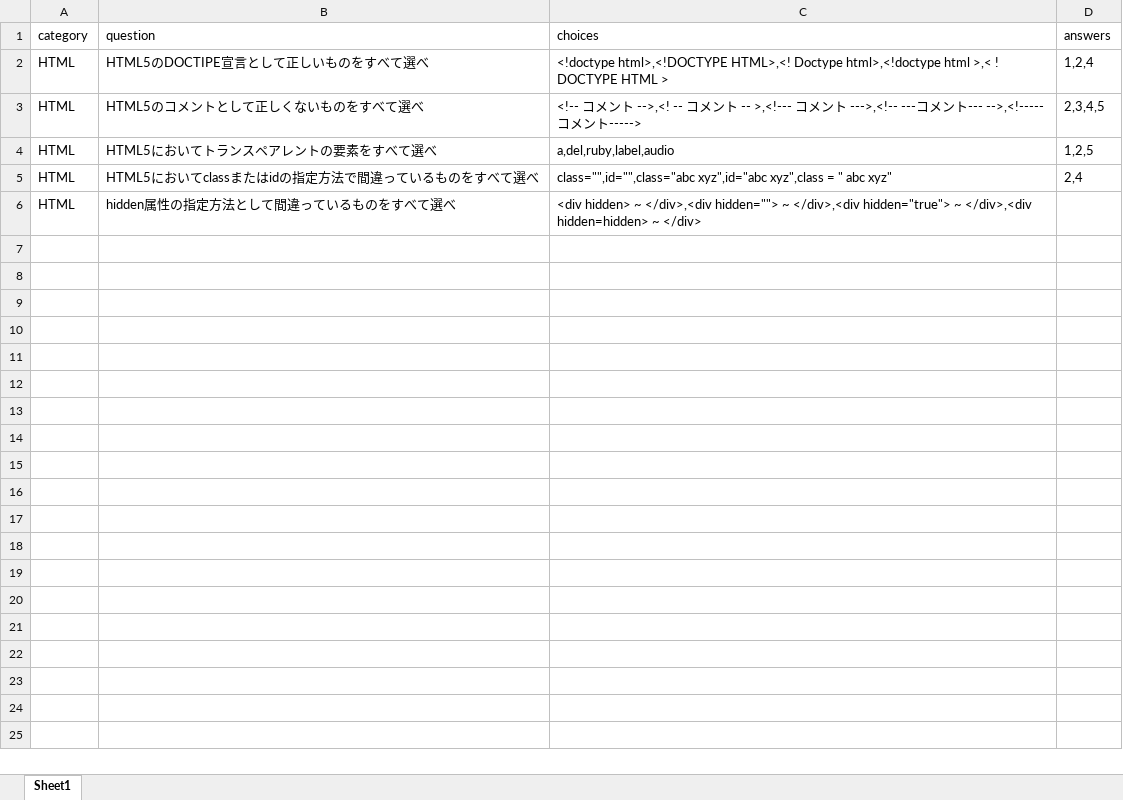
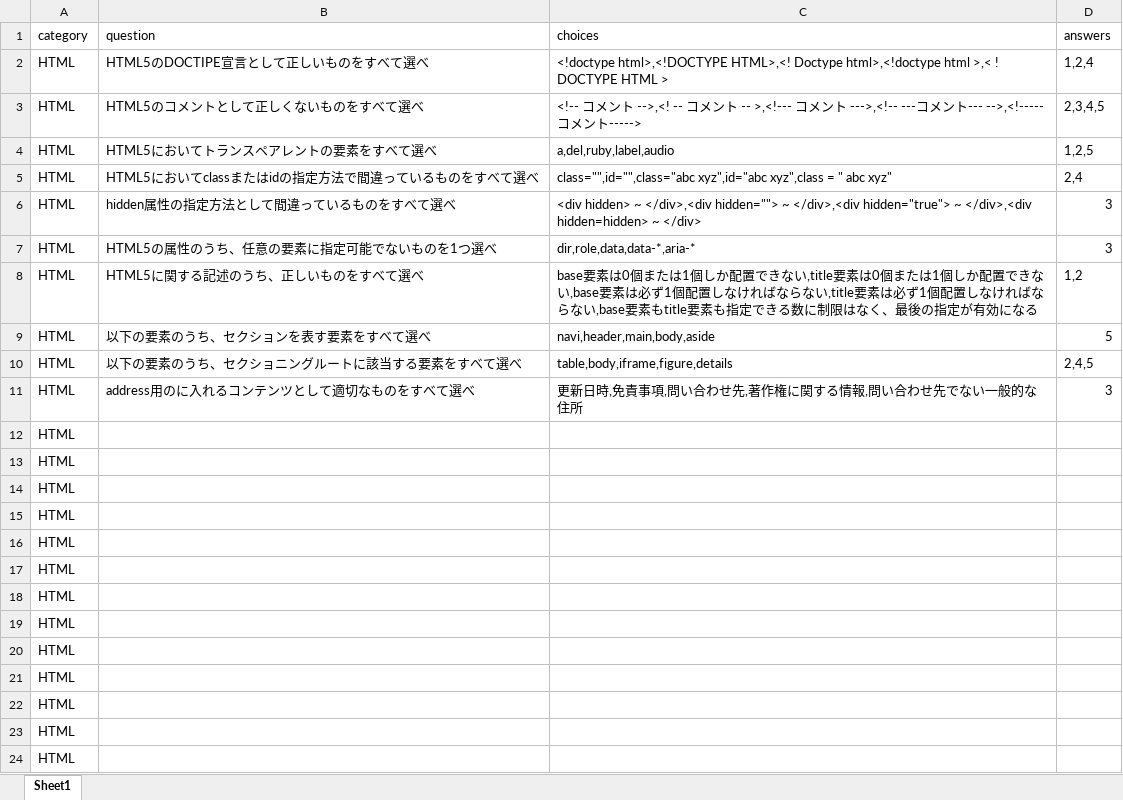
Before and after one commit to gongonticktack/mock_exam, an Excel workbook: example/test.xlsx, sheet Sheet1, drawn as a sheet; only a part is shown; values as stored, in another font and other column widths than the file's, no borders; the diff covers the shown part only; the diff names each change by its address in the sheet, - before the commit and + after, or states it on an @@ line.

```diff
--- a/example/test.xlsx (sheet Sheet1)
+++ b/example/test.xlsx (sheet Sheet1)
-D6 (answers): (empty)
+D6 (answers): 3
+row 7: HTML | HTML5の属性のうち、任意の要素に指定可能でないものを1つ選べ | dir,role,data,data-*,aria-* | 3
+row 8: HTML | HTML5に関する記述のうち、正しいものをすべて選べ | base要素は0個または1個しか配置できない,title要素は0個または1個しか配置できない,base要素は必ず1個配置しなければならない,title要素は必ず1個配置しなければならない,base要素もtitle要素も指定できる数に制限はなく、最後の指定が有効になる | 1,2
+row 9: HTML | 以下の要素のうち、セクションを表す要素をすべて選べ | navi,header,main,body,aside | 5
+row 10: HTML | 以下の要素のうち、セクショニングルートに該当する要素をすべて選べ | table,body,iframe,figure,details | 2,4,5
+row 11: HTML | address用のに入れるコンテンツとして適切なものをすべて選べ | 更新日時,免責事項,問い合わせ先,著作権に関する情報,問い合わせ先でない一般的な住所 | 3
+row 12: HTML
+row 13: HTML
+row 14: HTML
+row 15: HTML
+row 16: HTML
+row 17: HTML
+row 18: HTML
+row 19: HTML
+row 20: HTML
+row 21: HTML
+row 22: HTML
+row 23: HTML
+row 24: HTML
```
Also changed, not shown: 12 added rows elsewhere in this sheet, 3 other files.
